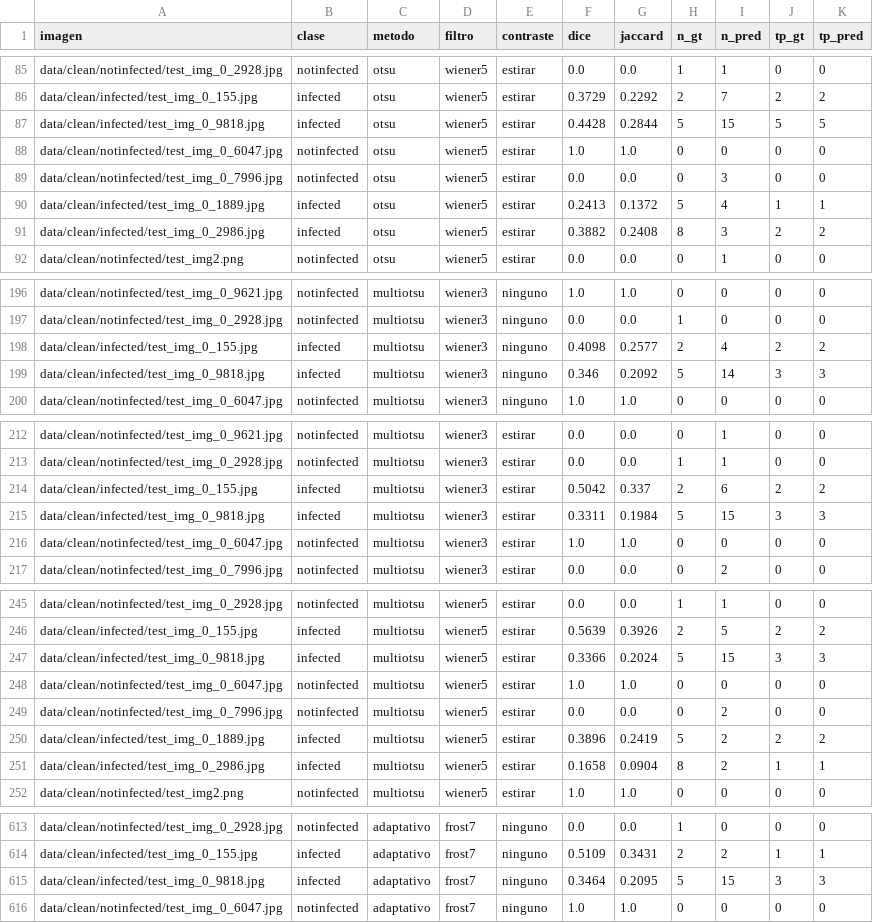
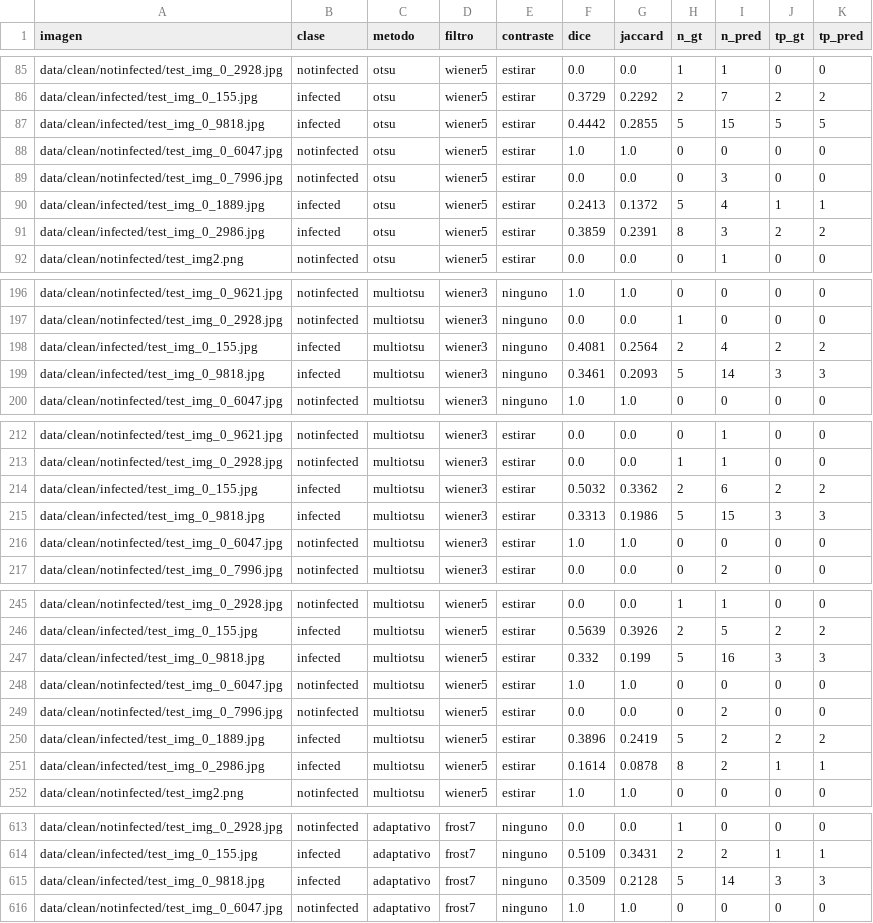
Before and after one commit to valjeon/PSIB_Grupo15_PCOS, a CSV file: reports/seg_dice.csv, drawn as a sheet; only a part is shown, gaps mark what is left out; the diff covers the shown part only.

```diff
--- a/reports/seg_dice.csv
+++ b/reports/seg_dice.csv
@@ -86,3 +86,3 @@ data/clean/notinfected/test_img_0_2928.jpg,notinfected,otsu,wiener5,estirar,0.0,
 data/clean/infected/test_img_0_155.jpg,infected,otsu,wiener5,estirar,0.3729,0.2292,2,7,2,2
-data/clean/infected/test_img_0_9818.jpg,infected,otsu,wiener5,estirar,0.4428,0.2844,5,15,5,5
+data/clean/infected/test_img_0_9818.jpg,infected,otsu,wiener5,estirar,0.4442,0.2855,5,15,5,5
 data/clean/notinfected/test_img_0_6047.jpg,notinfected,otsu,wiener5,estirar,1.0,1.0,0,0,0,0
@@ -90,3 +90,3 @@ data/clean/notinfected/test_img_0_7996.jpg,notinfected,otsu,wiener5,estirar,0.0,
 data/clean/infected/test_img_0_1889.jpg,infected,otsu,wiener5,estirar,0.2413,0.1372,5,4,1,1
-data/clean/infected/test_img_0_2986.jpg,infected,otsu,wiener5,estirar,0.3882,0.2408,8,3,2,2
+data/clean/infected/test_img_0_2986.jpg,infected,otsu,wiener5,estirar,0.3859,0.2391,8,3,2,2
 data/clean/notinfected/test_img2.png,notinfected,otsu,wiener5,estirar,0.0,0.0,0,1,0,0
@@ -197,4 +197,4 @@ data/clean/notinfected/test_img_0_9621.jpg,notinfected,multiotsu,wiener3,ninguno
 data/clean/notinfected/test_img_0_2928.jpg,notinfected,multiotsu,wiener3,ninguno,0.0,0.0,1,0,0,0
-data/clean/infected/test_img_0_155.jpg,infected,multiotsu,wiener3,ninguno,0.4098,0.2577,2,4,2,2
-data/clean/infected/test_img_0_9818.jpg,infected,multiotsu,wiener3,ninguno,0.346,0.2092,5,14,3,3
+data/clean/infected/test_img_0_155.jpg,infected,multiotsu,wiener3,ninguno,0.4081,0.2564,2,4,2,2
+data/clean/infected/test_img_0_9818.jpg,infected,multiotsu,wiener3,ninguno,0.3461,0.2093,5,14,3,3
 data/clean/notinfected/test_img_0_6047.jpg,notinfected,multiotsu,wiener3,ninguno,1.0,1.0,0,0,0,0
@@ -213,4 +213,4 @@ data/clean/notinfected/test_img_0_9621.jpg,notinfected,multiotsu,wiener3,estirar
 data/clean/notinfected/test_img_0_2928.jpg,notinfected,multiotsu,wiener3,estirar,0.0,0.0,1,1,0,0
-data/clean/infected/test_img_0_155.jpg,infected,multiotsu,wiener3,estirar,0.5042,0.337,2,6,2,2
-data/clean/infected/test_img_0_9818.jpg,infected,multiotsu,wiener3,estirar,0.3311,0.1984,5,15,3,3
+data/clean/infected/test_img_0_155.jpg,infected,multiotsu,wiener3,estirar,0.5032,0.3362,2,6,2,2
+data/clean/infected/test_img_0_9818.jpg,infected,multiotsu,wiener3,estirar,0.3313,0.1986,5,15,3,3
 data/clean/notinfected/test_img_0_6047.jpg,notinfected,multiotsu,wiener3,estirar,1.0,1.0,0,0,0,0
@@ -246,3 +246,3 @@ data/clean/notinfected/test_img_0_2928.jpg,notinfected,multiotsu,wiener5,estirar
 data/clean/infected/test_img_0_155.jpg,infected,multiotsu,wiener5,estirar,0.5639,0.3926,2,5,2,2
-data/clean/infected/test_img_0_9818.jpg,infected,multiotsu,wiener5,estirar,0.3366,0.2024,5,15,3,3
+data/clean/infected/test_img_0_9818.jpg,infected,multiotsu,wiener5,estirar,0.332,0.199,5,16,3,3
 data/clean/notinfected/test_img_0_6047.jpg,notinfected,multiotsu,wiener5,estirar,1.0,1.0,0,0,0,0
@@ -250,3 +250,3 @@ data/clean/notinfected/test_img_0_7996.jpg,notinfected,multiotsu,wiener5,estirar
 data/clean/infected/test_img_0_1889.jpg,infected,multiotsu,wiener5,estirar,0.3896,0.2419,5,2,2,2
-data/clean/infected/test_img_0_2986.jpg,infected,multiotsu,wiener5,estirar,0.1658,0.0904,8,2,1,1
+data/clean/infected/test_img_0_2986.jpg,infected,multiotsu,wiener5,estirar,0.1614,0.0878,8,2,1,1
 data/clean/notinfected/test_img2.png,notinfected,multiotsu,wiener5,estirar,1.0,1.0,0,0,0,0
@@ -614,3 +614,3 @@ data/clean/notinfected/test_img_0_2928.jpg,notinfected,adaptativo,frost7,ninguno
 data/clean/infected/test_img_0_155.jpg,infected,adaptativo,frost7,ninguno,0.5109,0.3431,2,2,1,1
-data/clean/infected/test_img_0_9818.jpg,infected,adaptativo,frost7,ninguno,0.3464,0.2095,5,15,3,3
+data/clean/infected/test_img_0_9818.jpg,infected,adaptativo,frost7,ninguno,0.3509,0.2128,5,14,3,3
 data/clean/notinfected/test_img_0_6047.jpg,notinfected,adaptativo,frost7,ninguno,1.0,1.0,0,0,0,0
```
Also changed, not shown: 88 edited cells elsewhere in this file, reports/enl_resultados_manual.csv, reports/preproc_metricas.csv, 36 other files.
